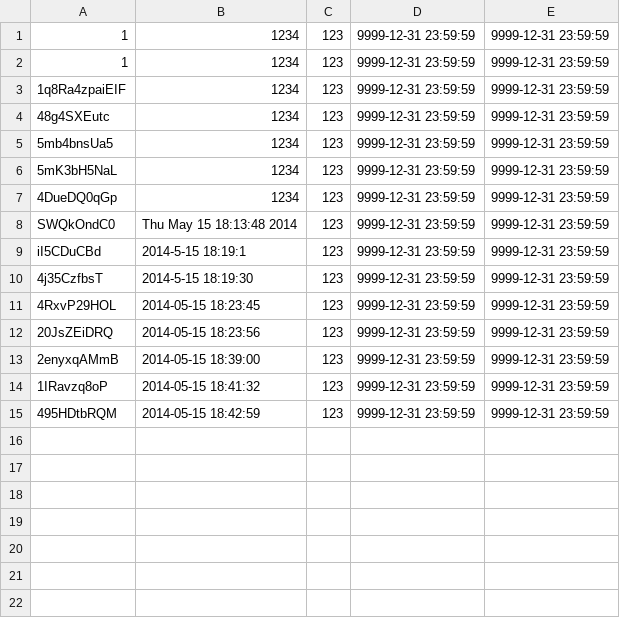
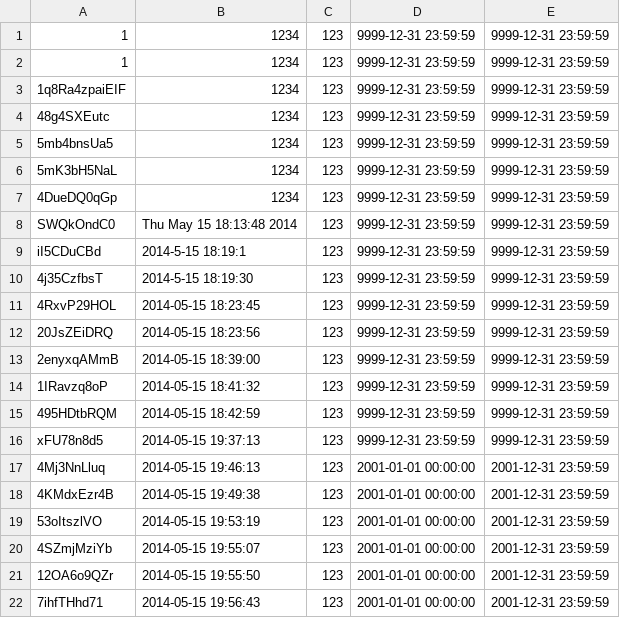
Before and after one commit to nvts8a/dvr-scheduler, a CSV file: data/recordings.csv, drawn as a sheet.

```diff
--- a/data/recordings.csv
+++ b/data/recordings.csv
@@ -15 +15,8 @@ iI5CDuCBd,2014-5-15 18:19:1,123,9999-12-31 23:59:59,9999-12-31 23:59:59,
 495HDtbRQM,2014-05-15 18:42:59,123,9999-12-31 23:59:59,9999-12-31 23:59:59,
+xFU78n8d5,2014-05-15 19:37:13,123,9999-12-31 23:59:59,9999-12-31 23:59:59,
+4Mj3NnLluq,2014-05-15 19:46:13,123,2001-01-01 00:00:00,2001-12-31 23:59:59,
+4KMdxEzr4B,2014-05-15 19:49:38,123,2001-01-01 00:00:00,2001-12-31 23:59:59,
+53oItszlVO,2014-05-15 19:53:19,123,2001-01-01 00:00:00,2001-12-31 23:59:59,
+4SZmjMziYb,2014-05-15 19:55:07,123,2001-01-01 00:00:00,2001-12-31 23:59:59,
+12OA6o9QZr,2014-05-15 19:55:50,123,2001-01-01 00:00:00,2001-12-31 23:59:59,
+7ihfTHhd71,2014-05-15 19:56:43,123,2001-01-01 00:00:00,2001-12-31 23:59:59,
```
Also changed, not shown: 2 other files.
